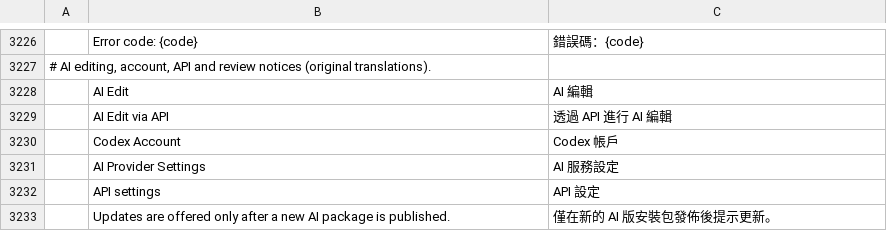
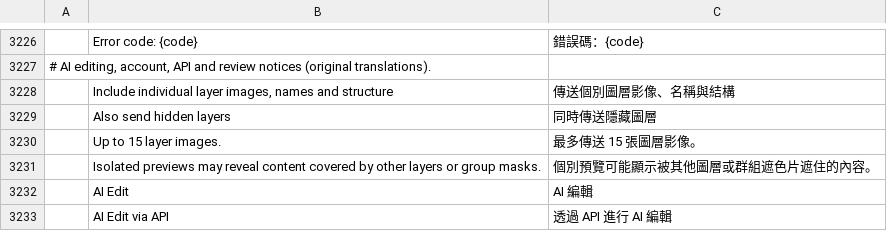
Before and after one commit to BLEZZ0102/photocraft-ai, a TSV file: crates/ui-egui/src/i18n/zh-hant.tsv, drawn as a sheet; only a part is shown, gaps mark what is left out; the shorter side is filled out with more unchanged rows; the diff names each change by its address in the sheet, - before the commit and + after, or states it on an @@ line.

Commit message:
feat(ai): share visible layer references with Codex

```diff
--- a/crates/ui-egui/src/i18n/zh-hant.tsv
+++ b/crates/ui-egui/src/i18n/zh-hant.tsv
+row 3228:  | Include individual layer images, names and structure | 傳送個別圖層影像、名稱與結構
+row 3229:  | Also send hidden layers | 同時傳送隱藏圖層
+row 3230:  | Up to 15 layer images. | 最多傳送 15 張圖層影像。
+row 3231:  | Isolated previews may reveal content covered by other layers or group masks. | 個別預覽可能顯示被其他圖層或群組遮色片遮住的內容。
```
Also changed, not shown: crates/ui-egui/src/i18n/zh-hans.tsv, 10 other files.
